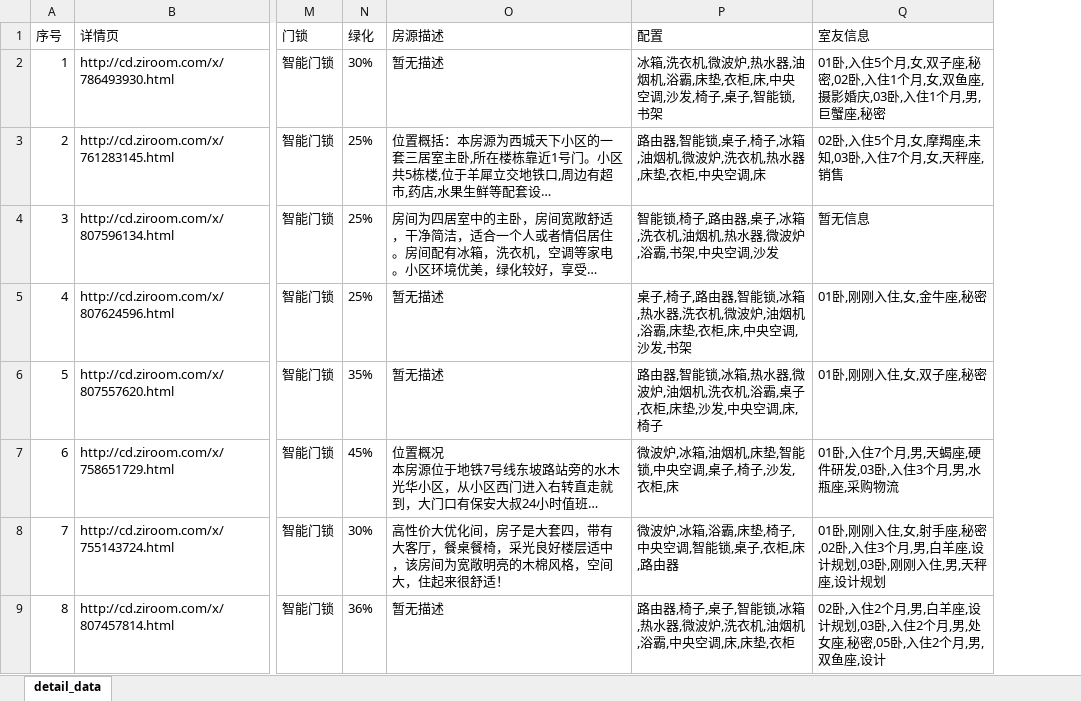
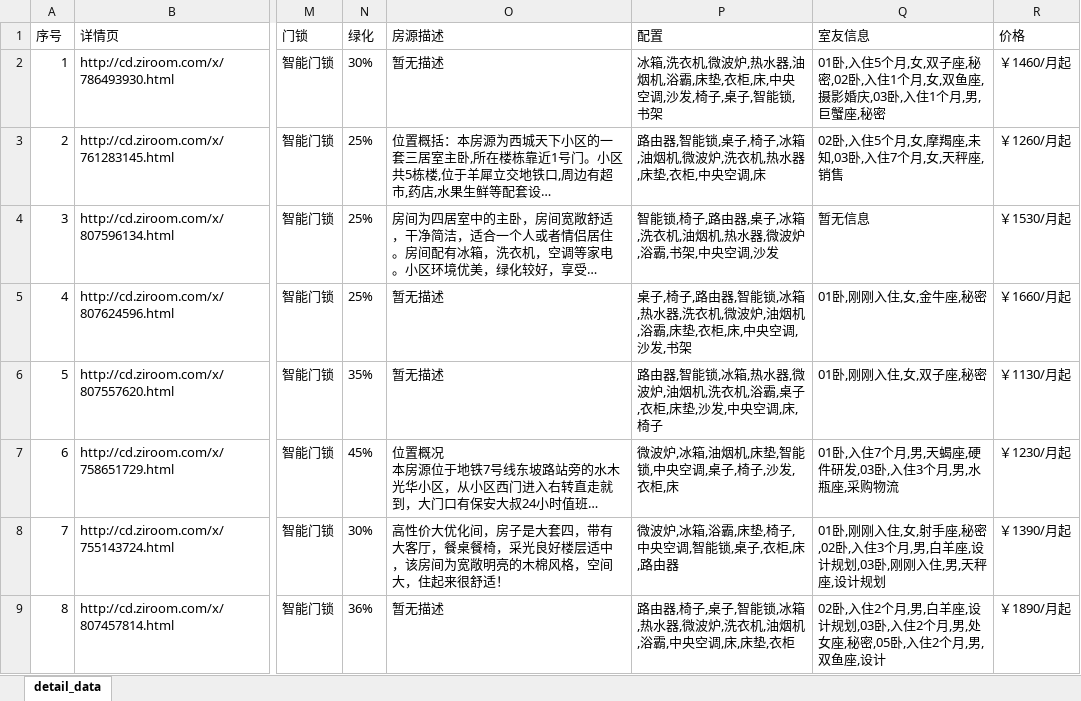
Before and after one commit to uzxin/directrent-parent, an Excel workbook: directrent-dataScrap/ziroom/house_datas.xlsx, sheet detail_data, drawn as a sheet; only a part is shown, gaps mark what is left out; long unchanged cells end in …; values as stored, in another font and other column widths than the file's, no borders; the diff names each change by its address in the sheet, - before the commit and + after, or states it on an @@ line.

```diff
--- a/directrent-dataScrap/ziroom/house_datas.xlsx (sheet detail_data)
+++ b/directrent-dataScrap/ziroom/house_datas.xlsx (sheet detail_data)
+column R (价格), rows 2-9: ￥1460/月起 | ￥1260/月起 | ￥1530/月起 | ￥1660/月起 | ￥1130/月起 | ￥1230/月起 | ￥1390/月起 | ￥1890/月起
```
Also changed, not shown: 1 other file.
